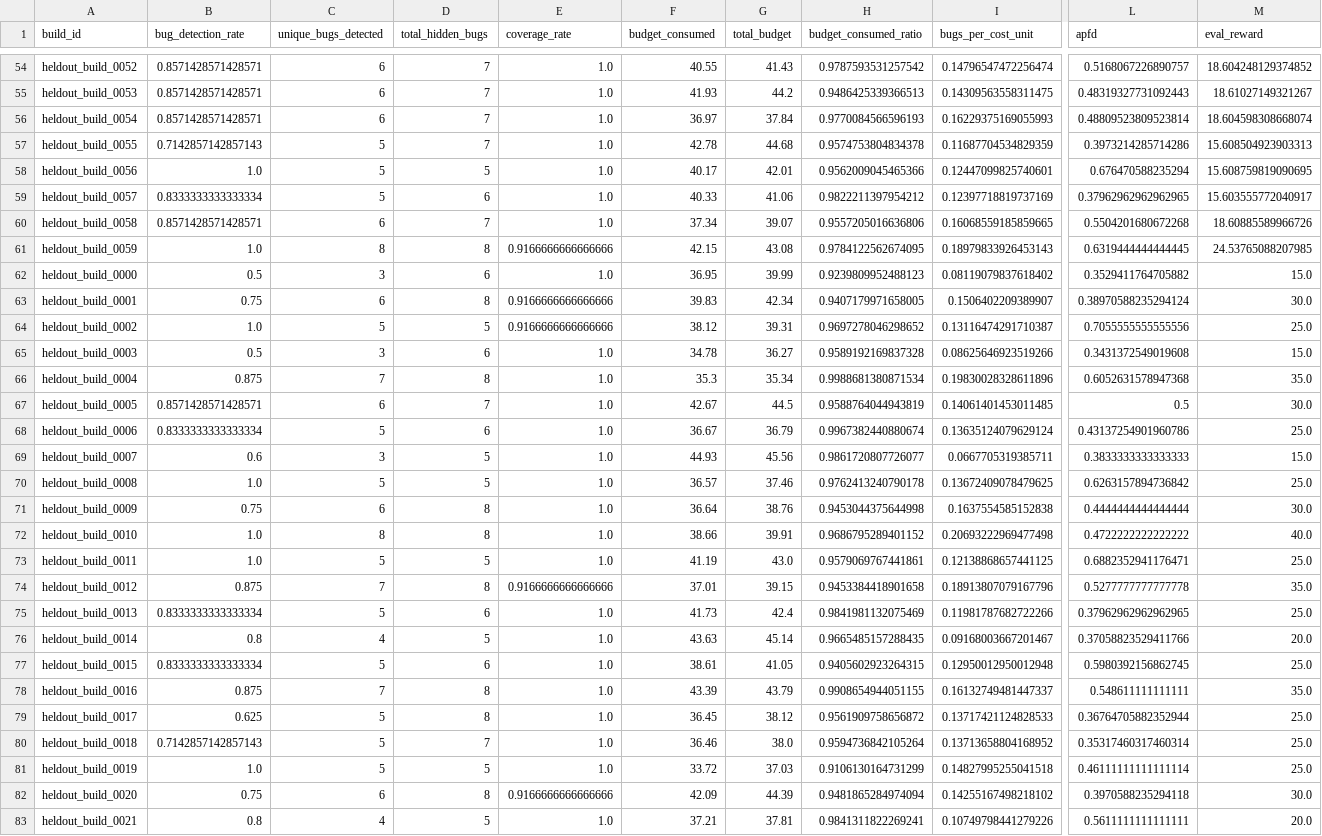
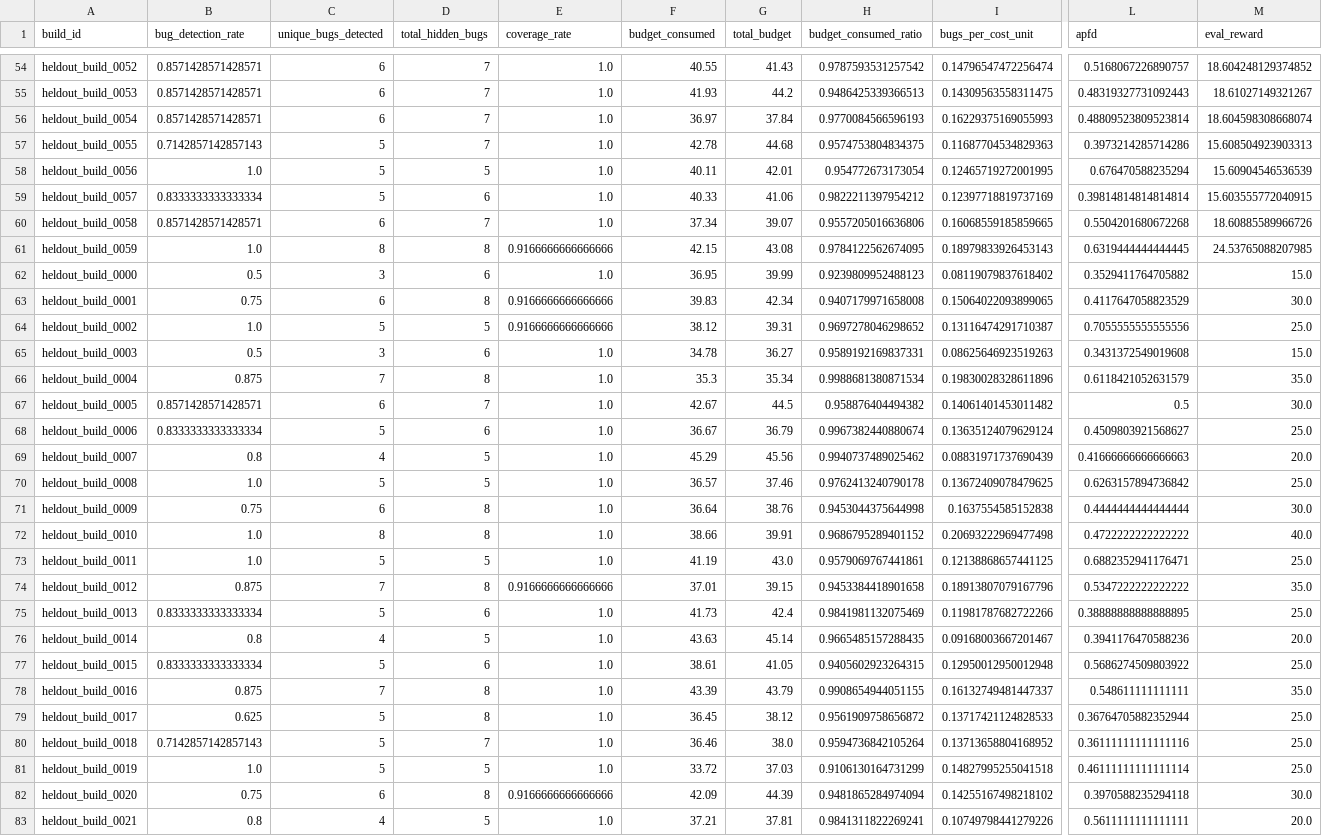
Before and after one commit to Sumanth2006/TestPilot-Rl-new, a CSV file: results/reward_ablation.csv, drawn as a sheet; only a part is shown, gaps mark what is left out; the diff covers the shown part only; the diff names each change by its address in the sheet, - before the commit and + after, or states it on an @@ line.

```diff
--- a/results/reward_ablation.csv
+++ b/results/reward_ablation.csv
-H57 (budget_consumed_ratio): 0.9574753804834378
+H57 (budget_consumed_ratio): 0.9574753804834375
-I57 (bugs_per_cost_unit): 0.11687704534829359
+I57 (bugs_per_cost_unit): 0.11687704534829363
-F58 (budget_consumed): 40.17
+F58 (budget_consumed): 40.11
-H58 (budget_consumed_ratio): 0.9562009045465366
+H58 (budget_consumed_ratio): 0.954772673173054
-I58 (bugs_per_cost_unit): 0.12447099825740601
+I58 (bugs_per_cost_unit): 0.12465719272001995
-M58 (eval_reward): 15.608759819090695
+M58 (eval_reward): 15.60904546536539
-L59 (apfd): 0.37962962962962965
+L59 (apfd): 0.39814814814814814
-M59 (eval_reward): 15.603555772040917
+M59 (eval_reward): 15.603555772040915
-H63 (budget_consumed_ratio): 0.9407179971658005
+H63 (budget_consumed_ratio): 0.9407179971658008
-I63 (bugs_per_cost_unit): 0.1506402209389907
+I63 (bugs_per_cost_unit): 0.15064022093899065
-L63 (apfd): 0.38970588235294124
+L63 (apfd): 0.4117647058823529
-H65 (budget_consumed_ratio): 0.9589192169837328
+H65 (budget_consumed_ratio): 0.9589192169837331
-I65 (bugs_per_cost_unit): 0.08625646923519266
+I65 (bugs_per_cost_unit): 0.08625646923519263
-L66 (apfd): 0.6052631578947368
+L66 (apfd): 0.6118421052631579
-H67 (budget_consumed_ratio): 0.9588764044943819
+H67 (budget_consumed_ratio): 0.958876404494382
-I67 (bugs_per_cost_unit): 0.14061401453011485
+I67 (bugs_per_cost_unit): 0.14061401453011482
-L68 (apfd): 0.43137254901960786
+L68 (apfd): 0.4509803921568627
-B69 (bug_detection_rate): 0.6
+B69 (bug_detection_rate): 0.8
-C69 (unique_bugs_detected): 3
+C69 (unique_bugs_detected): 4
-F69 (budget_consumed): 44.93
+F69 (budget_consumed): 45.29
-H69 (budget_consumed_ratio): 0.9861720807726077
+H69 (budget_consumed_ratio): 0.9940737489025462
-I69 (bugs_per_cost_unit): 0.0667705319385711
+I69 (bugs_per_cost_unit): 0.08831971737690439
-L69 (apfd): 0.3833333333333333
+L69 (apfd): 0.41666666666666663
-M69 (eval_reward): 15.0
+M69 (eval_reward): 20.0
-L74 (apfd): 0.5277777777777778
+L74 (apfd): 0.5347222222222222
-L75 (apfd): 0.37962962962962965
+L75 (apfd): 0.38888888888888895
-L76 (apfd): 0.37058823529411766
+L76 (apfd): 0.3941176470588236
-L77 (apfd): 0.5980392156862745
+L77 (apfd): 0.5686274509803922
-L80 (apfd): 0.35317460317460314
+L80 (apfd): 0.36111111111111116
```
Also changed, not shown: 56 edited cells elsewhere in this file, results/budget_sensitivity.csv, results/raw_results.csv, 25 other files.
